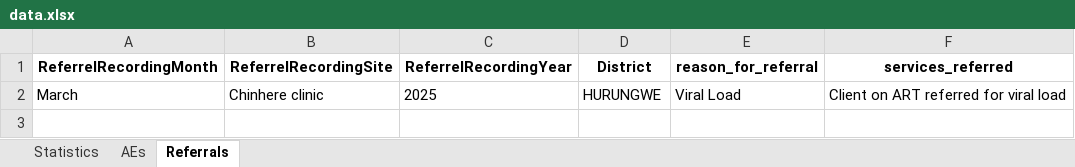
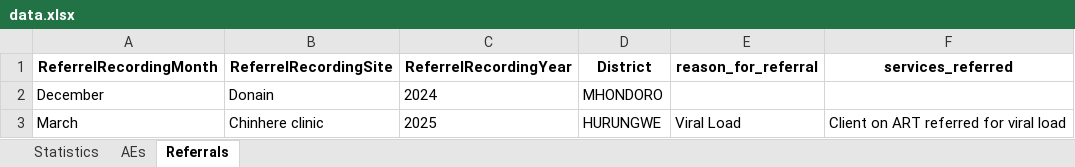
Before and after one commit to ashleymutenha/zazic-commcareManipulation, an Excel workbook: data.xlsx, sheet Referrals, drawn as a sheet; values as stored, in another font and other column widths than the file's, no borders; the diff names each change by its address in the sheet, - before the commit and + after, or states it on an @@ line.

```diff
--- a/data.xlsx (sheet Referrals)
+++ b/data.xlsx (sheet Referrals)
+row 2: December | Donain | 2024 | MHONDORO
```
Also changed, not shown: sheet Statistics, sheet AEs, test.xlsx, 3 other files.
